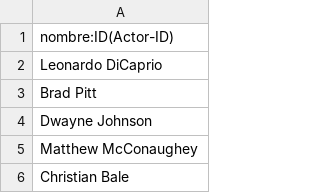
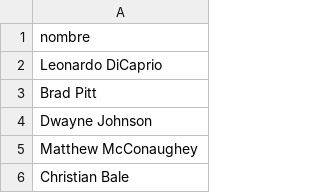
Before and after one commit to RubenS98/AdvancedDataBases, a CSV file: db/import/NodoActor.csv, drawn as a sheet; only a part is shown.

```diff
--- a/db/import/NodoActor.csv
+++ b/db/import/NodoActor.csv
@@ -1,2 +1,2 @@
-nombre:ID(Actor-ID)
+nombre
 Leonardo DiCaprio
```
Also changed, not shown: db/import/Actuo_en.csv, db/import/Dirigio.csv, 5 other files.
